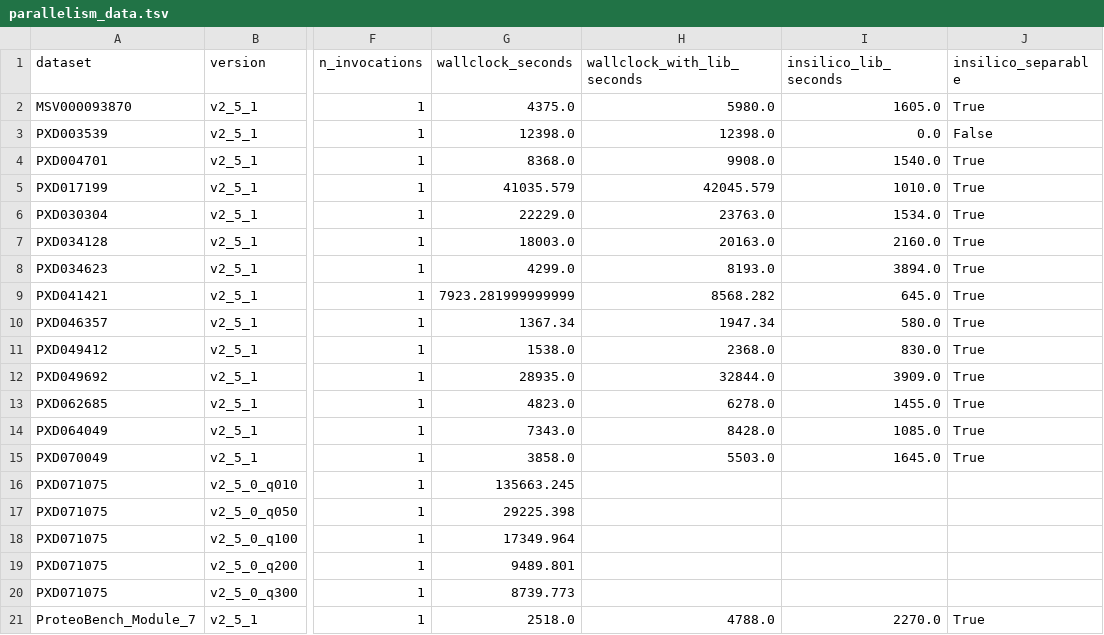
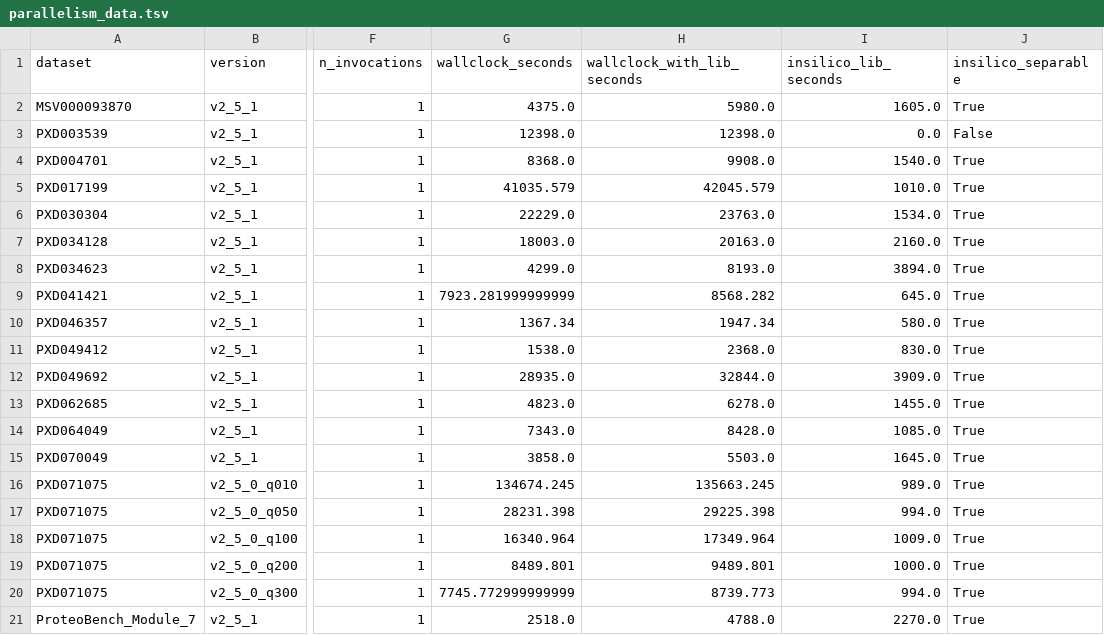
Before and after one commit to ypriverol/quantmsdiann-paper, a TSV file: analysis/figures/performance/data/parallelism_data.tsv, drawn as a sheet; only a part is shown, gaps mark what is left out; the diff names each change by its address in the sheet, - before the commit and + after, or states it on an @@ line.

Commit message:
Submission prep: consistent PXD071075 runtime, Table S8 generator, reproducibility map (#67)
- PXD071075 node sweep: wall-clock net of the in-silico library step, like every other
  cohort, and Fig. 2b shows the 300-node run (as Fig. 2a). Fig. 2a, Fig. 2b and Table S3 now
  agree (2.15 h; previously 2.2 h, 4.8 h and 2.43 h).
- scripts/review_table_identifications.py: generates Supplementary Table 8 (precursors and
  peptides at Lib.Q.Value <= 0.01, decoys dropped) from report_counts.tsv and the FTP reports.
  The single-cell rows exclude the 20xSC/40xSC multi-cell runs, as in Fig. 3; this corrects
  the A549/H460 rows (61,439 / 72,031 precursors). All other rows reproduce the table.
- REPRODUCIBILITY.md: figure/table numbers follow the supplement; harmonised cell-line runs;
  Table S8 and Response Table 2 commands.
- pride_submission/replacement_2026-10-29/SUBMISSION_CHANGES.md: file-level changes for the
  PRIDE dataset (tracked).

```diff
--- a/analysis/figures/performance/data/parallelism_data.tsv
+++ b/analysis/figures/performance/data/parallelism_data.tsv
-G16 (wallclock_seconds): 135663.245
+G16 (wallclock_seconds): 134674.245
-H16 (wallclock_with_lib_seconds): (empty)
+H16 (wallclock_with_lib_seconds): 135663.245
-I16 (insilico_lib_seconds): (empty)
+I16 (insilico_lib_seconds): 989.0
-J16:J20 (insilico_separable): (empty)
+J16:J20 (insilico_separable): True
-G17 (wallclock_seconds): 29225.398
+G17 (wallclock_seconds): 28231.398
-H17 (wallclock_with_lib_seconds): (empty)
+H17 (wallclock_with_lib_seconds): 29225.398
-I17 (insilico_lib_seconds): (empty)
+I17 (insilico_lib_seconds): 994.0
-G18 (wallclock_seconds): 17349.964
+G18 (wallclock_seconds): 16340.964
-H18 (wallclock_with_lib_seconds): (empty)
+H18 (wallclock_with_lib_seconds): 17349.964
-I18 (insilico_lib_seconds): (empty)
+I18 (insilico_lib_seconds): 1009.0
-G19 (wallclock_seconds): 9489.801
+G19 (wallclock_seconds): 8489.801
-H19 (wallclock_with_lib_seconds): (empty)
+H19 (wallclock_with_lib_seconds): 9489.801
-I19 (insilico_lib_seconds): (empty)
+I19 (insilico_lib_seconds): 1000.0
-G20 (wallclock_seconds): 8739.773
+G20 (wallclock_seconds): 7745.772999999999
-H20 (wallclock_with_lib_seconds): (empty)
+H20 (wallclock_with_lib_seconds): 8739.773
-I20 (insilico_lib_seconds): (empty)
+I20 (insilico_lib_seconds): 994.0
```
Also changed, not shown: analysis/figures/review/supplementary_revision/TableS4_runtime_vs_scale.tsv, 10 other files.
